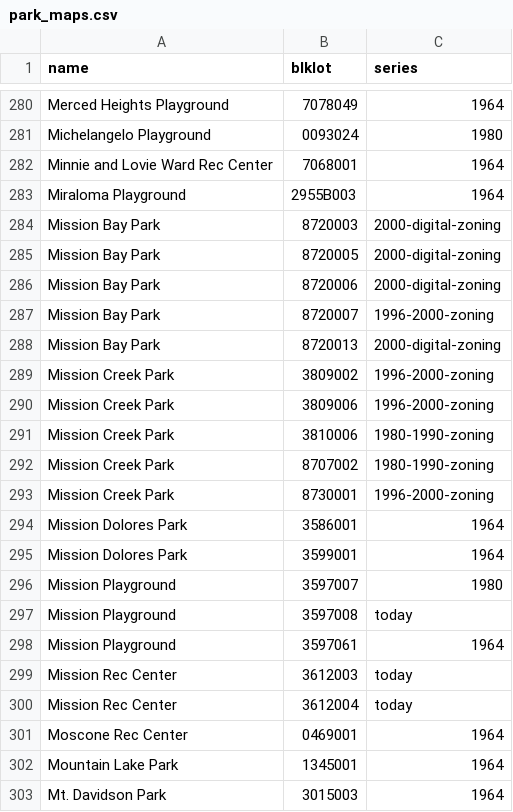
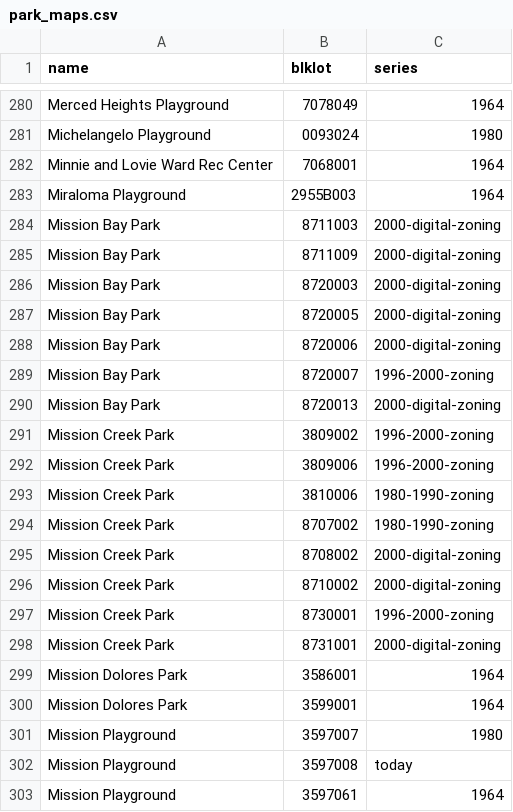
Before and after one commit to Grow-SF/sfzoning, a CSV file: pipeline/inputs/park_maps.csv, drawn as a sheet; only a part is shown, gaps mark what is left out; the shorter side is filled out with more unchanged rows.

```diff
--- a/pipeline/inputs/park_maps.csv
+++ b/pipeline/inputs/park_maps.csv
@@ -283,2 +283,4 @@ Minnie and Lovie Ward Rec Center,7068001,1964
 Miraloma Playground,2955B003,1964
+Mission Bay Park,8711003,2000-digital-zoning
+Mission Bay Park,8711009,2000-digital-zoning
 Mission Bay Park,8720003,2000-digital-zoning
@@ -292,3 +294,6 @@ Mission Creek Park,3810006,1980-1990-zoning
 Mission Creek Park,8707002,1980-1990-zoning
+Mission Creek Park,8708002,2000-digital-zoning
+Mission Creek Park,8710002,2000-digital-zoning
 Mission Creek Park,8730001,1996-2000-zoning
+Mission Creek Park,8731001,2000-digital-zoning
 Mission Dolores Park,3586001,1964
```
